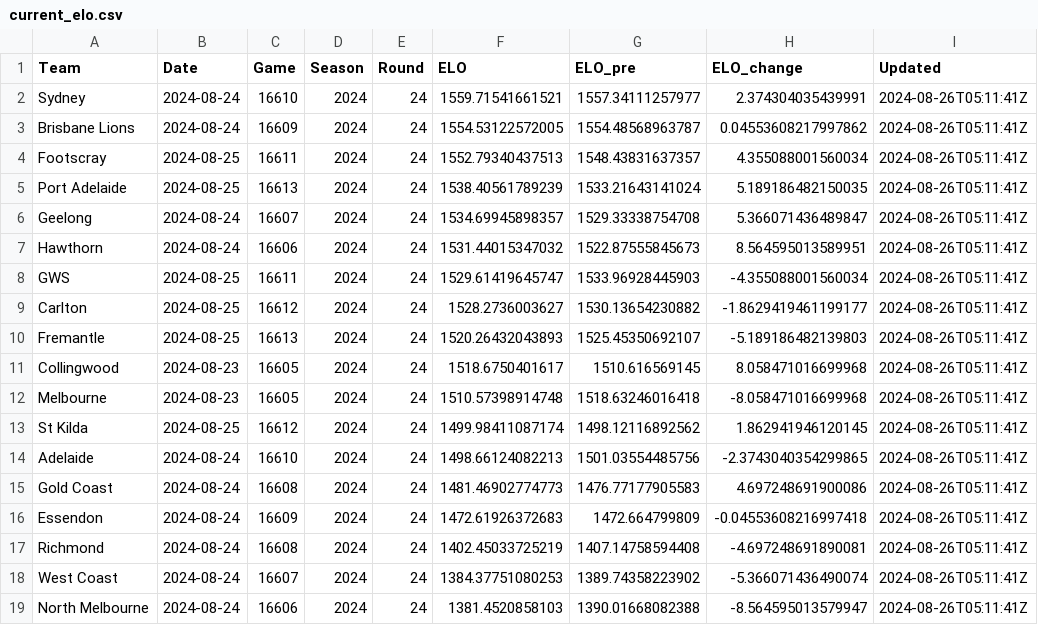
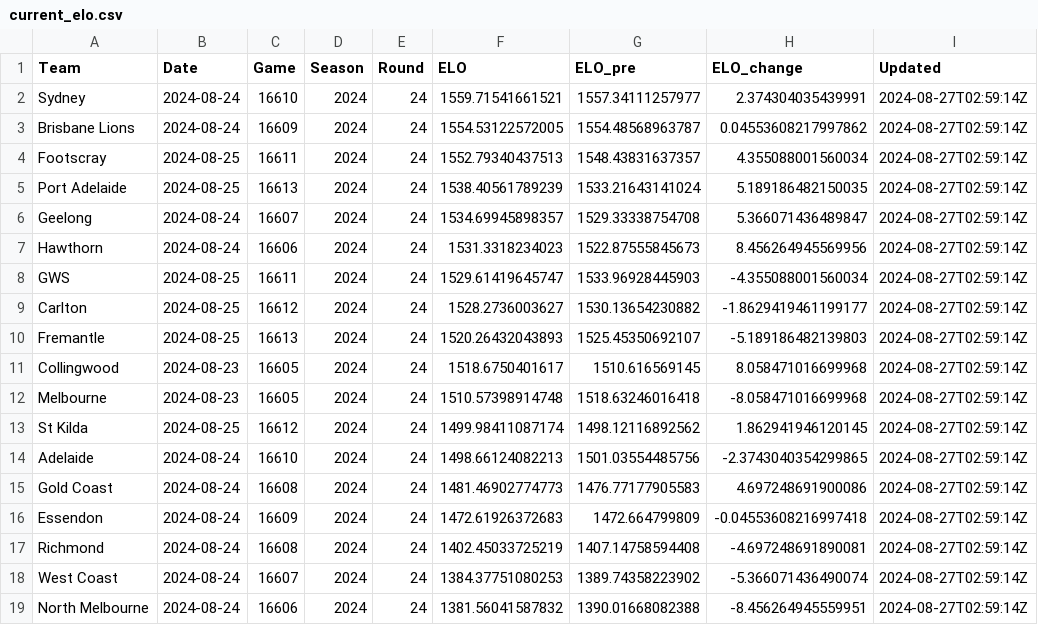
Before and after one commit to jimmyday12/plussixoneblog, a CSV file: data_files/raw-data/current_elo.csv, drawn as a sheet.

```diff
--- a/data_files/raw-data/current_elo.csv
+++ b/data_files/raw-data/current_elo.csv
@@ -1,19 +1,19 @@
 Team,Date,Game,Season,Round,ELO,ELO_pre,ELO_change,Updated
-Sydney,2024-08-24,16610,2024,24,1559.71541661521,1557.34111257977,2.374304035439991,2024-08-26T05:11:41Z
-Brisbane Lions,2024-08-24,16609,2024,24,1554.53122572005,1554.48568963787,0.04553608217997862,2024-08-26T05:11:41Z
-Footscray,2024-08-25,16611,2024,24,1552.79340437513,1548.43831637357,4.355088001560034,2024-08-26T05:11:41Z
-Port Adelaide,2024-08-25,16613,2024,24,1538.40561789239,1533.21643141024,5.189186482150035,2024-08-26T05:11:41Z
-Geelong,2024-08-24,16607,2024,24,1534.69945898357,1529.33338754708,5.366071436489847,2024-08-26T05:11:41Z
-Hawthorn,2024-08-24,16606,2024,24,1531.44015347032,1522.87555845673,8.564595013589951,2024-08-26T05:11:41Z
-GWS,2024-08-25,16611,2024,24,1529.61419645747,1533.96928445903,-4.355088001560034,2024-08-26T05:11:41Z
-Carlton,2024-08-25,16612,2024,24,1528.2736003627,1530.13654230882,-1.8629419461199177,2024-08-26T05:11:41Z
-Fremantle,2024-08-25,16613,2024,24,1520.26432043893,1525.45350692107,-5.189186482139803,2024-08-26T05:11:41Z
-Collingwood,2024-08-23,16605,2024,24,1518.6750401617,1510.616569145,8.058471016699968,2024-08-26T05:11:41Z
-Melbourne,2024-08-23,16605,2024,24,1510.57398914748,1518.63246016418,-8.058471016699968,2024-08-26T05:11:41Z
-St Kilda,2024-08-25,16612,2024,24,1499.98411087174,1498.12116892562,1.862941946120145,2024-08-26T05:11:41Z
-Adelaide,2024-08-24,16610,2024,24,1498.66124082213,1501.03554485756,-2.3743040354299865,2024-08-26T05:11:41Z
-Gold Coast,2024-08-24,16608,2024,24,1481.46902774773,1476.77177905583,4.697248691900086,2024-08-26T05:11:41Z
-Essendon,2024-08-24,16609,2024,24,1472.61926372683,1472.664799809,-0.04553608216997418,2024-08-26T05:11:41Z
-Richmond,2024-08-24,16608,2024,24,1402.45033725219,1407.14758594408,-4.697248691890081,2024-08-26T05:11:41Z
-West Coast,2024-08-24,16607,2024,24,1384.37751080253,1389.74358223902,-5.366071436490074,2024-08-26T05:11:41Z
-North Melbourne,2024-08-24,16606,2024,24,1381.4520858103,1390.01668082388,-8.564595013579947,2024-08-26T05:11:41Z
+Sydney,2024-08-24,16610,2024,24,1559.71541661521,1557.34111257977,2.374304035439991,2024-08-27T02:59:14Z
+Brisbane Lions,2024-08-24,16609,2024,24,1554.53122572005,1554.48568963787,0.04553608217997862,2024-08-27T02:59:14Z
+Footscray,2024-08-25,16611,2024,24,1552.79340437513,1548.43831637357,4.355088001560034,2024-08-27T02:59:14Z
+Port Adelaide,2024-08-25,16613,2024,24,1538.40561789239,1533.21643141024,5.189186482150035,2024-08-27T02:59:14Z
+Geelong,2024-08-24,16607,2024,24,1534.69945898357,1529.33338754708,5.366071436489847,2024-08-27T02:59:14Z
+Hawthorn,2024-08-24,16606,2024,24,1531.3318234023,1522.87555845673,8.456264945569956,2024-08-27T02:59:14Z
+GWS,2024-08-25,16611,2024,24,1529.61419645747,1533.96928445903,-4.355088001560034,2024-08-27T02:59:14Z
+Carlton,2024-08-25,16612,2024,24,1528.2736003627,1530.13654230882,-1.8629419461199177,2024-08-27T02:59:14Z
+Fremantle,2024-08-25,16613,2024,24,1520.26432043893,1525.45350692107,-5.189186482139803,2024-08-27T02:59:14Z
+Collingwood,2024-08-23,16605,2024,24,1518.6750401617,1510.616569145,8.058471016699968,2024-08-27T02:59:14Z
+Melbourne,2024-08-23,16605,2024,24,1510.57398914748,1518.63246016418,-8.058471016699968,2024-08-27T02:59:14Z
+St Kilda,2024-08-25,16612,2024,24,1499.98411087174,1498.12116892562,1.862941946120145,2024-08-27T02:59:14Z
+Adelaide,2024-08-24,16610,2024,24,1498.66124082213,1501.03554485756,-2.3743040354299865,2024-08-27T02:59:14Z
+Gold Coast,2024-08-24,16608,2024,24,1481.46902774773,1476.77177905583,4.697248691900086,2024-08-27T02:59:14Z
+Essendon,2024-08-24,16609,2024,24,1472.61926372683,1472.664799809,-0.04553608216997418,2024-08-27T02:59:14Z
+Richmond,2024-08-24,16608,2024,24,1402.45033725219,1407.14758594408,-4.697248691890081,2024-08-27T02:59:14Z
+West Coast,2024-08-24,16607,2024,24,1384.37751080253,1389.74358223902,-5.366071436490074,2024-08-27T02:59:14Z
+North Melbourne,2024-08-24,16606,2024,24,1381.56041587832,1390.01668082388,-8.456264945559951,2024-08-27T02:59:14Z
```
Also changed, not shown: data_files/processed-data/AFLM_sims_combined.csv, 10 other files.
